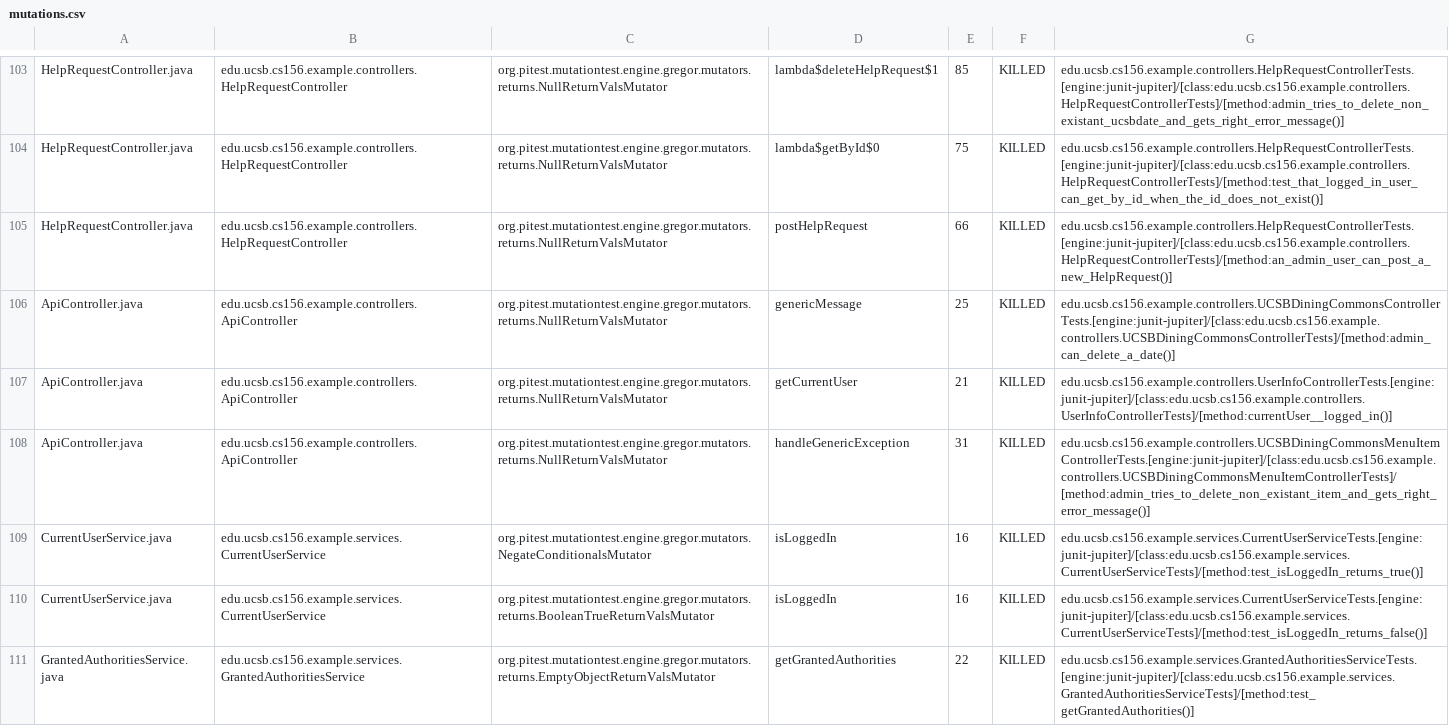
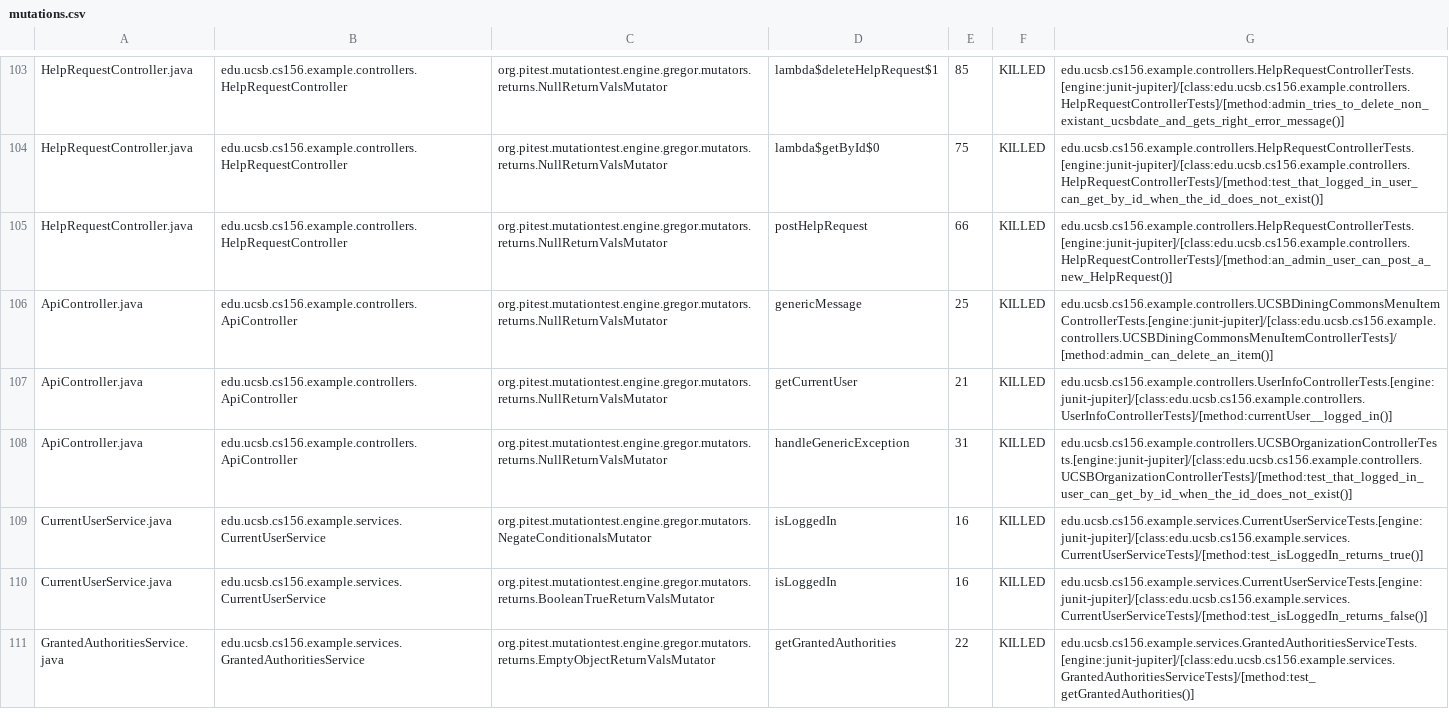
Before and after one commit to ucsb-cs156-f23/team02-f23-5pm-4, a CSV file: prs/66/pitest/mutations.csv, drawn as a sheet; only a part is shown, gaps mark what is left out.

Commit message:
Deploying to gh-pages from @ ucsb-cs156-f23/team02-f23-5pm-4@a9d4d812ab9e18e93baefb741b5b3cc4c75a128c 🚀

```diff
--- a/prs/66/pitest/mutations.csv
+++ b/prs/66/pitest/mutations.csv
@@ -105,5 +105,5 @@ HelpRequestController.java,edu.ucsb.cs156.example.controllers.HelpRequestControl
 HelpRequestController.java,edu.ucsb.cs156.example.controllers.HelpRequestController,org.pitest.mutationtest.engine.gregor.mutators.returns.NullReturnValsMutator,postHelpRequest,66,KILLED,edu.ucsb.cs156.example.controllers.HelpRequestControllerTests.[engine:junit-jupiter]/[class:edu.ucsb.cs156.example.controllers.HelpRequestControllerTests]/[method:an_admin_user_can_post_a_new_HelpRequest()]
-ApiController.java,edu.ucsb.cs156.example.controllers.ApiController,org.pitest.mutationtest.engine.gregor.mutators.returns.NullReturnValsMutator,genericMessage,25,KILLED,edu.ucsb.cs156.example.controllers.UCSBDiningCommonsControllerTests.[engine:junit-jupiter]/[class:edu.ucsb.cs156.example.controllers.UCSBDiningCommonsControllerTests]/[method:admin_can_delete_a_date()]
+ApiController.java,edu.ucsb.cs156.example.controllers.ApiController,org.pitest.mutationtest.engine.gregor.mutators.returns.NullReturnValsMutator,genericMessage,25,KILLED,edu.ucsb.cs156.example.controllers.UCSBDiningCommonsMenuItemControllerTests.[engine:junit-jupiter]/[class:edu.ucsb.cs156.example.controllers.UCSBDiningCommonsMenuItemControllerTests]/[method:admin_can_delete_an_item()]
 ApiController.java,edu.ucsb.cs156.example.controllers.ApiController,org.pitest.mutationtest.engine.gregor.mutators.returns.NullReturnValsMutator,getCurrentUser,21,KILLED,edu.ucsb.cs156.example.controllers.UserInfoControllerTests.[engine:junit-jupiter]/[class:edu.ucsb.cs156.example.controllers.UserInfoControllerTests]/[method:currentUser__logged_in()]
-ApiController.java,edu.ucsb.cs156.example.controllers.ApiController,org.pitest.mutationtest.engine.gregor.mutators.returns.NullReturnValsMutator,handleGenericException,31,KILLED,edu.ucsb.cs156.example.controllers.UCSBDiningCommonsMenuItemControllerTests.[engine:junit-jupiter]/[class:edu.ucsb.cs156.example.controllers.UCSBDiningCommonsMenuItemControllerTests]/[method:admin_tries_to_delete_non_existant_item_and_gets_right_error_message()]
+ApiController.java,edu.ucsb.cs156.example.controllers.ApiController,org.pitest.mutationtest.engine.gregor.mutators.returns.NullReturnValsMutator,handleGenericException,31,KILLED,edu.ucsb.cs156.example.controllers.UCSBOrganizationControllerTests.[engine:junit-jupiter]/[class:edu.ucsb.cs156.example.controllers.UCSBOrganizationControllerTests]/[method:test_that_logged_in_user_can_get_by_id_when_the_id_does_not_exist()]
 CurrentUserService.java,edu.ucsb.cs156.example.services.CurrentUserService,org.pitest.mutationtest.engine.gregor.mutators.NegateConditionalsMutator,isLoggedIn,16,KILLED,edu.ucsb.cs156.example.services.CurrentUserServiceTests.[engine:junit-jupiter]/[class:edu.ucsb.cs156.example.services.CurrentUserServiceTests]/[method:test_isLoggedIn_returns_true()]
```
Also changed, not shown: 16 other files.
